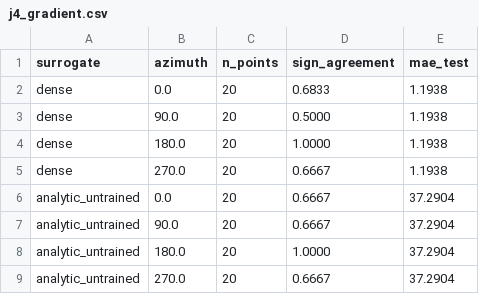
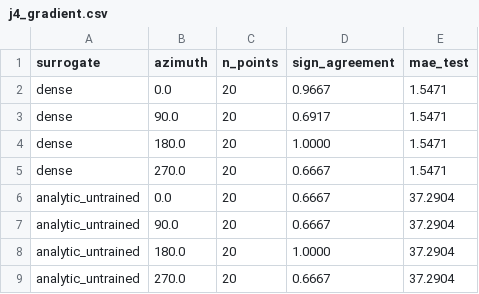
Before and after one commit to joeylukoji/archlux, a CSV file: results/j4_gradient.csv, drawn as a sheet.

```diff
--- a/results/j4_gradient.csv
+++ b/results/j4_gradient.csv
@@ -1,6 +1,6 @@
 surrogate,azimuth,n_points,sign_agreement,mae_test
-dense,0.0,20,0.6833,1.1938
-dense,90.0,20,0.5000,1.1938
-dense,180.0,20,1.0000,1.1938
-dense,270.0,20,0.6667,1.1938
+dense,0.0,20,0.9667,1.5471
+dense,90.0,20,0.6917,1.5471
+dense,180.0,20,1.0000,1.5471
+dense,270.0,20,0.6667,1.5471
 analytic_untrained,0.0,20,0.6667,37.2904
```
Also changed, not shown: results/b3_gradient_continuous.csv, results/j4_before_after.csv, 13 other files.
